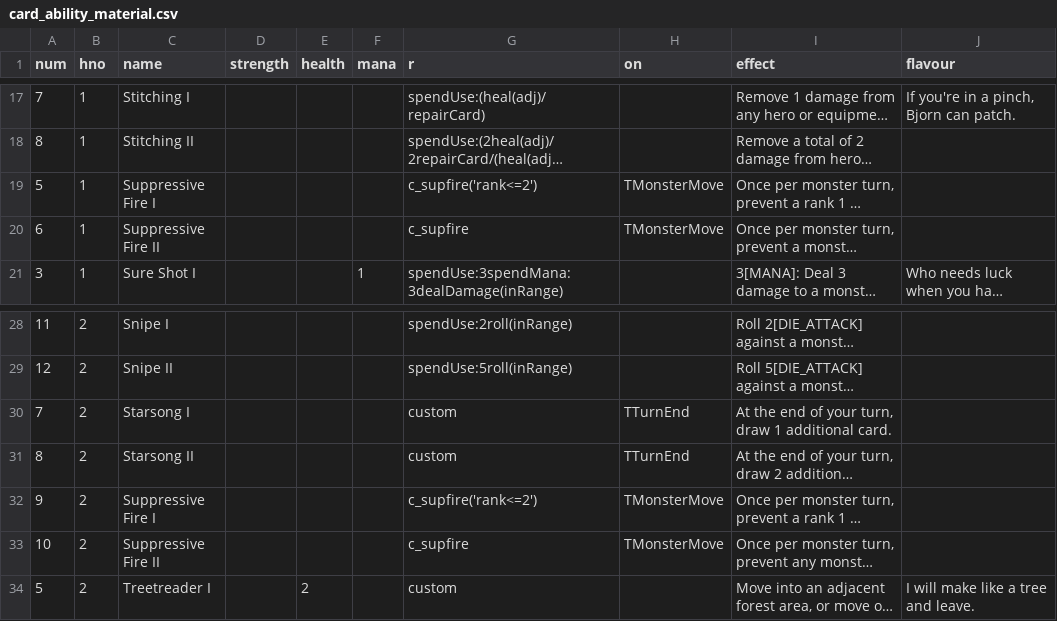
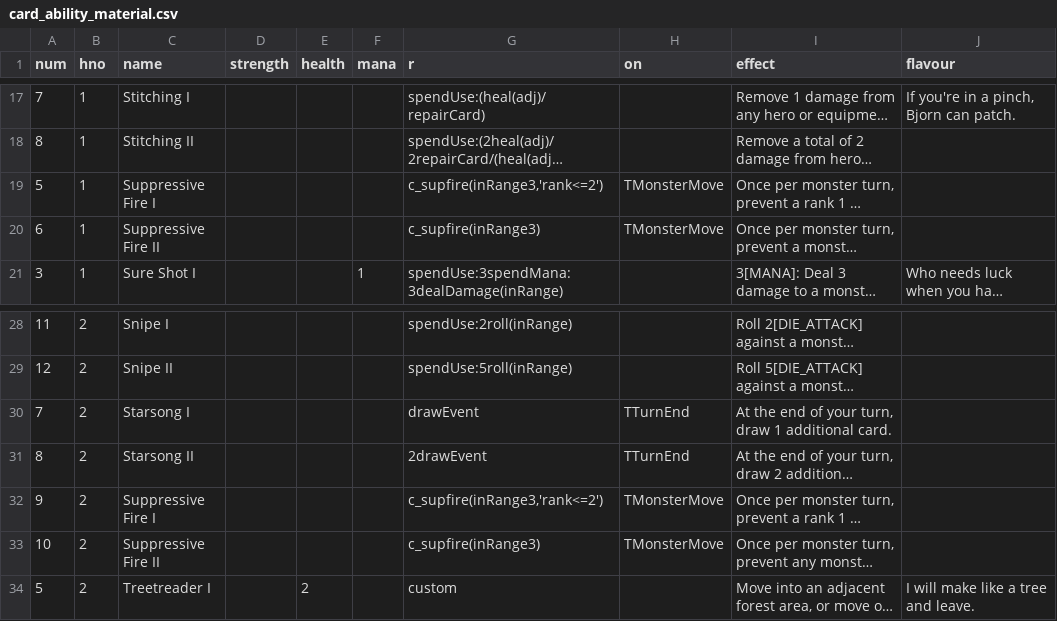
Before and after one commit to elaskavaia/bga-fate, a CSV file: misc/card_ability_material.csv, drawn as a sheet; only a part is shown, gaps mark what is left out; long unchanged cells end in …; the diff names each change by its address in the sheet, - before the commit and + after, or states it on an @@ line.

```diff
--- a/misc/card_ability_material.csv
+++ b/misc/card_ability_material.csv
-G19 (r): c_supfire('rank<=2')
+G19 (r): c_supfire(inRange3,'rank<=2')
-G20 (r): c_supfire
+G20 (r): c_supfire(inRange3)
-G30 (r): custom
+G30 (r): drawEvent
-G31 (r): custom
+G31 (r): 2drawEvent
-G32 (r): c_supfire('rank<=2')
+G32 (r): c_supfire(inRange3,'rank<=2')
-G33 (r): c_supfire
+G33 (r): c_supfire(inRange3)
```
Also changed, not shown: misc/card_equip_material.csv, misc/card_event_material.csv, 20 other files.
